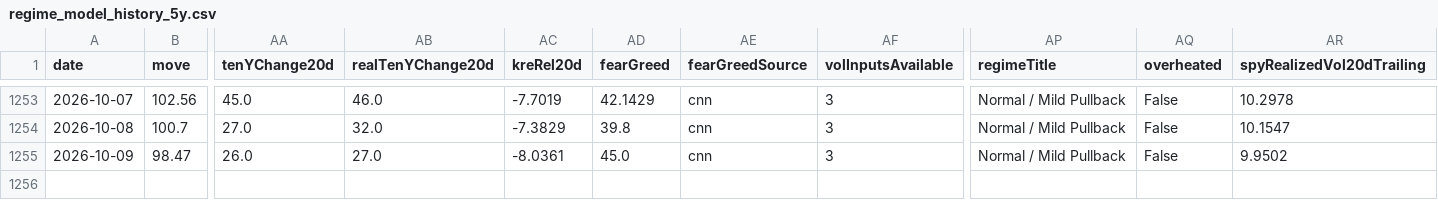
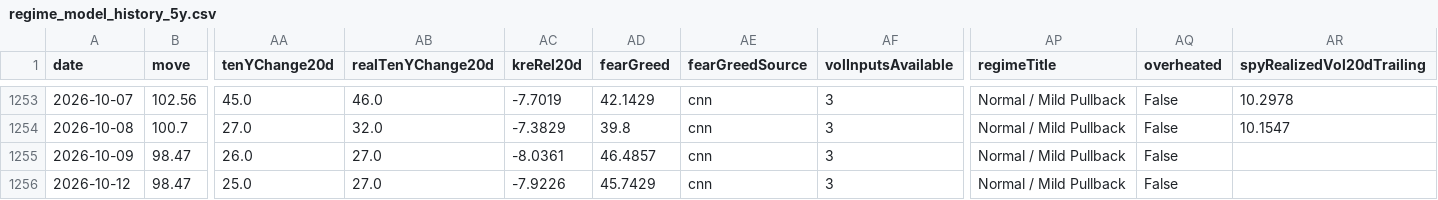
Before and after one commit to Kohaningithub/market-regime-dashboard, a CSV file: data/regime_model_history_5y.csv, drawn as a sheet; only a part is shown, gaps mark what is left out; rows hold the shown columns only; the diff names each change by its address in the sheet, - before the commit and + after, or states it on an @@ line.

```diff
--- a/data/regime_model_history_5y.csv
+++ b/data/regime_model_history_5y.csv
-AD1255 (fearGreed): 45.0
+AD1255 (fearGreed): 46.4857
-AR1255 (spyRealizedVol20dTrailing): 9.9502
+AR1255 (spyRealizedVol20dTrailing): (empty)
+row 1256: 2026-10-12 | 98.47 | 25.0 | 27.0 | -7.9226 | 45.7429 | cnn | 3 | Normal / Mild Pullback | False
```
Also changed, not shown: data/allocation_signal_history.csv, 8 other files.
